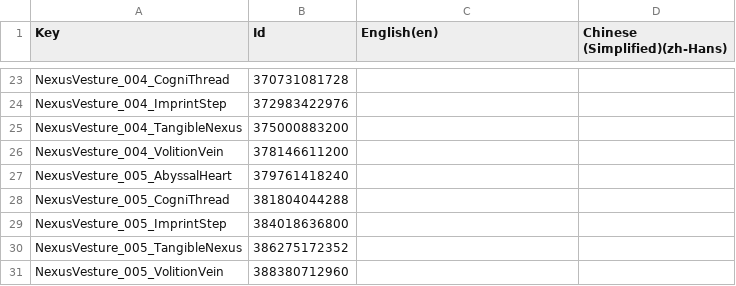
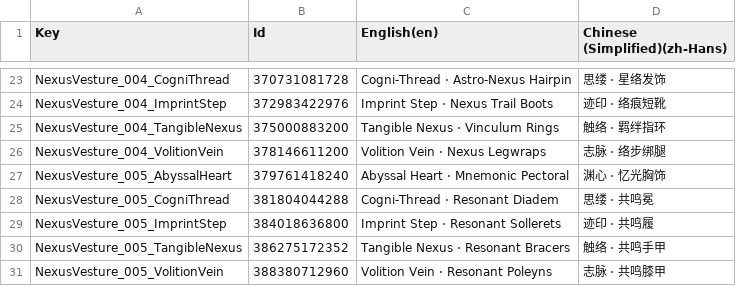
Before and after one commit to zimo222/nexum-stellaris, a CSV file: Assets/Resources/Language/NexusVesture/NexusVesture_Name.csv, drawn as a sheet; only a part is shown, gaps mark what is left out; the diff covers the shown part only; the diff names each change by its address in the sheet, - before the commit and + after, or states it on an @@ line.

```diff
--- a/Assets/Resources/Language/NexusVesture/NexusVesture_Name.csv
+++ b/Assets/Resources/Language/NexusVesture/NexusVesture_Name.csv
-C23 (English(en)): (empty)
+C23 (English(en)): Cogni-Thread · Astro-Nexus Hairpin
-D23 (Chinese (Simplified)(zh-Hans)): (empty)
+D23 (Chinese (Simplified)(zh-Hans)): 思缕 · 星络发饰
-C24 (English(en)): (empty)
+C24 (English(en)): Imprint Step · Nexus Trail Boots
-D24 (Chinese (Simplified)(zh-Hans)): (empty)
+D24 (Chinese (Simplified)(zh-Hans)): 迹印 · 络痕短靴
-C25 (English(en)): (empty)
+C25 (English(en)): Tangible Nexus · Vinculum Rings
-D25 (Chinese (Simplified)(zh-Hans)): (empty)
+D25 (Chinese (Simplified)(zh-Hans)): 触络 · 羁绊指环
-C26 (English(en)): (empty)
+C26 (English(en)): Volition Vein · Nexus Legwraps
-D26 (Chinese (Simplified)(zh-Hans)): (empty)
+D26 (Chinese (Simplified)(zh-Hans)): 志脉 · 络步绑腿
-C27 (English(en)): (empty)
+C27 (English(en)): Abyssal Heart · Mnemonic Pectoral
-D27 (Chinese (Simplified)(zh-Hans)): (empty)
+D27 (Chinese (Simplified)(zh-Hans)): 渊心 · 忆光胸饰
-C28 (English(en)): (empty)
+C28 (English(en)): Cogni-Thread · Resonant Diadem
-D28 (Chinese (Simplified)(zh-Hans)): (empty)
+D28 (Chinese (Simplified)(zh-Hans)): 思缕 · 共鸣冕
-C29 (English(en)): (empty)
+C29 (English(en)): Imprint Step · Resonant Sollerets
-D29 (Chinese (Simplified)(zh-Hans)): (empty)
+D29 (Chinese (Simplified)(zh-Hans)): 迹印 · 共鸣履
-C30 (English(en)): (empty)
+C30 (English(en)): Tangible Nexus · Resonant Bracers
-D30 (Chinese (Simplified)(zh-Hans)): (empty)
+D30 (Chinese (Simplified)(zh-Hans)): 触络 · 共鸣手甲
-C31 (English(en)): (empty)
+C31 (English(en)): Volition Vein · Resonant Poleyns
-D31 (Chinese (Simplified)(zh-Hans)): (empty)
+D31 (Chinese (Simplified)(zh-Hans)): 志脉 · 共鸣膝甲
```
Also changed, not shown: 32 edited cells elsewhere in this file, 25 other files.
